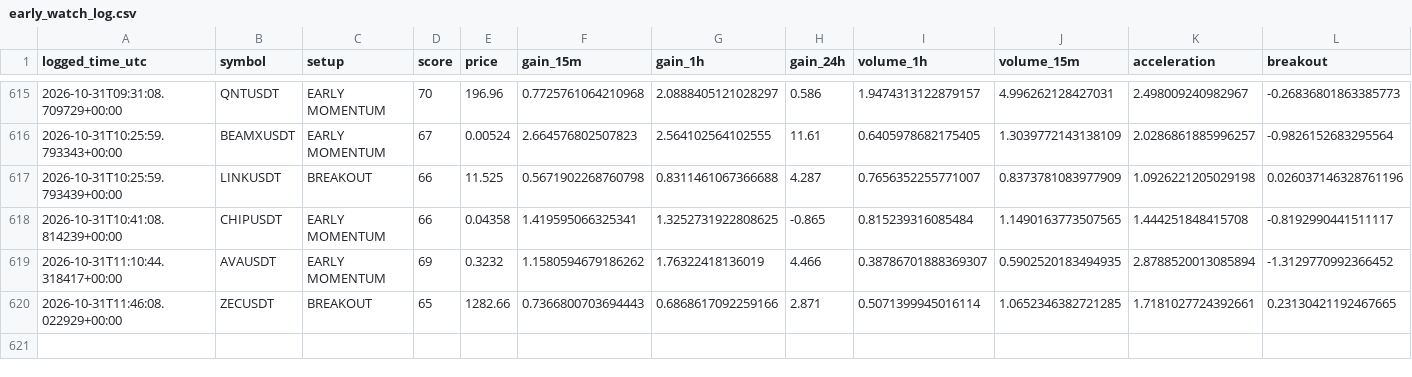
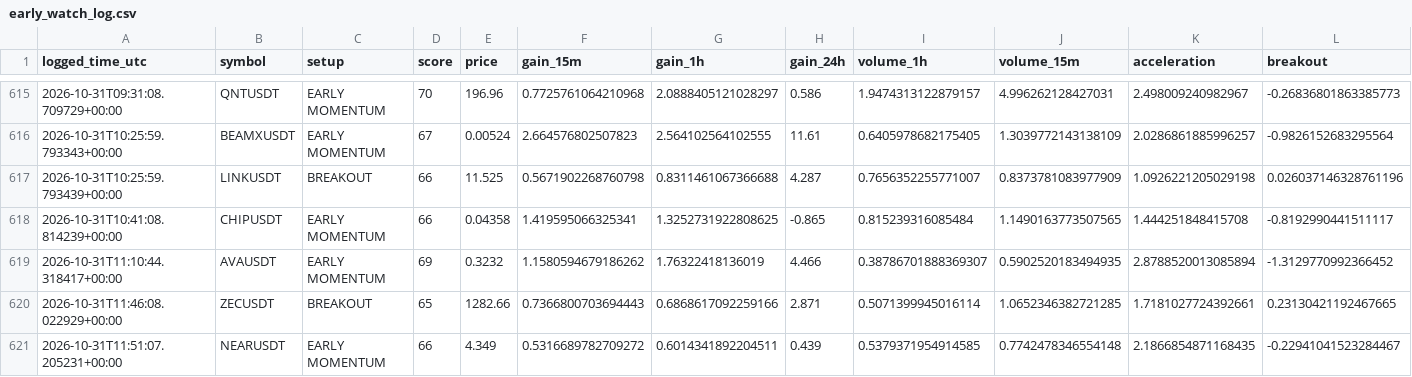
Before and after one commit to islam1977/v3, a CSV file: early_watch_log.csv, drawn as a sheet; only a part is shown, gaps mark what is left out; rows hold the shown columns only; the diff names each change by its address in the sheet, - before the commit and + after, or states it on an @@ line.

```diff
--- a/early_watch_log.csv
+++ b/early_watch_log.csv
+row 621: 2026-10-31T11:51:07.205231+00:00 | NEARUSDT | EARLY MOMENTUM | 66 | 4.349 | 0.5316689782709272 | 0.6014341892204511 | 0.439 | 0.5379371954914585 | 0.7742478346554148 | 2.1866854871168435 | -0.22941041523284467
```
Also changed, not shown: early_scan_diagnostics.csv, 1 other file.
